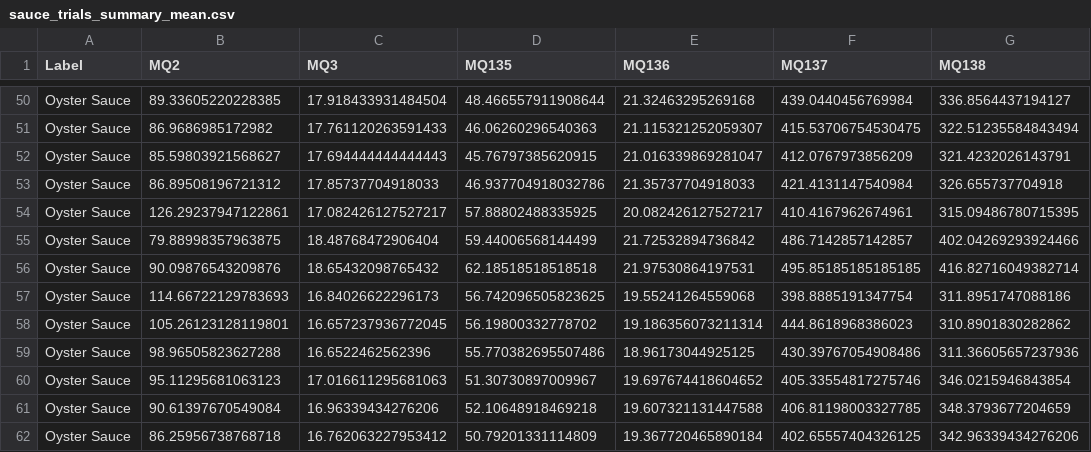
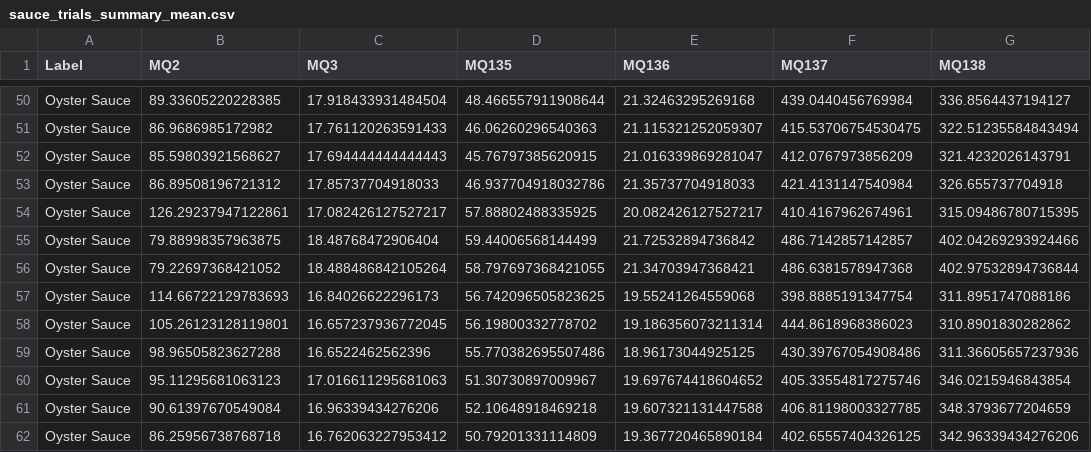
Before and after one commit to cbbendol23/enose-dark-sauce-classification, a CSV file: sauce_trials_summary_mean.csv, drawn as a sheet; only a part is shown, gaps mark what is left out.

Commit message:
amen

```diff
--- a/sauce_trials_summary_mean.csv
+++ b/sauce_trials_summary_mean.csv
@@ -55,3 +55,3 @@ Oyster Sauce,126.29237947122861,17.082426127527217,57.88802488335925,20.08242612
 Oyster Sauce,79.88998357963875,18.48768472906404,59.44006568144499,21.72532894736842,486.7142857142857,402.04269293924466
-Oyster Sauce,90.09876543209876,18.65432098765432,62.18518518518518,21.97530864197531,495.85185185185185,416.82716049382714
+Oyster Sauce,79.22697368421052,18.488486842105264,58.797697368421055,21.34703947368421,486.6381578947368,402.97532894736844
 Oyster Sauce,114.66722129783693,16.84026622296173,56.742096505823625,19.55241264559068,398.8885191347754,311.8951747088186
```
